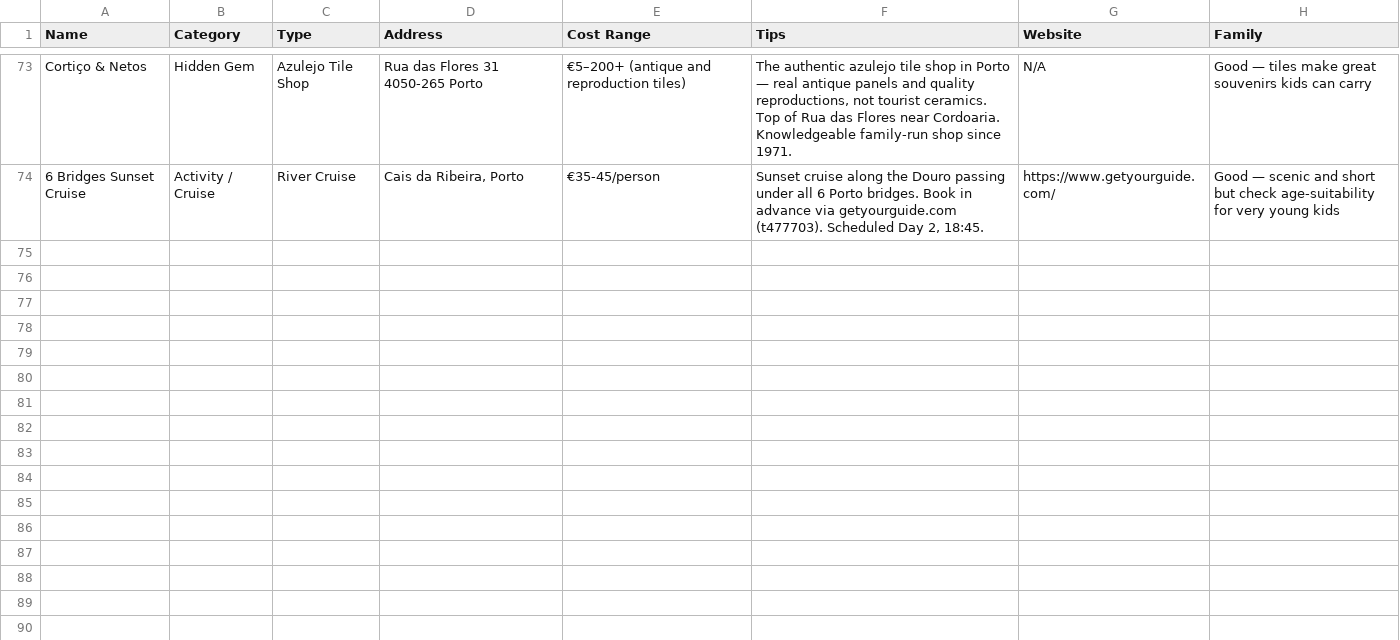
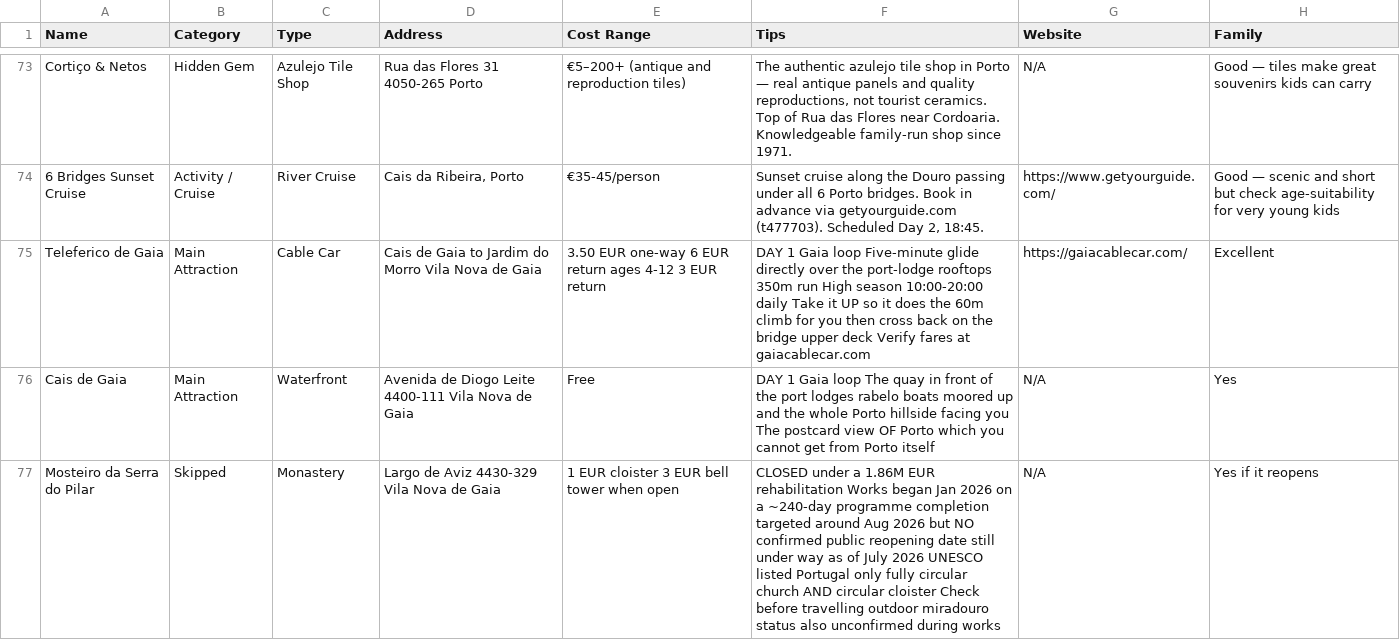
Before and after one commit to syavaYki/euro-trip-2026, a CSV file: docs/goog-map-data/porto_sights.csv, drawn as a sheet; only a part is shown, gaps mark what is left out; the diff covers the shown part only; the diff names each change by its address in the sheet, - before the commit and + after, or states it on an @@ line.

Commit message:
Update Lisbon and Porto travel guides: - Revise closure information for attractions in Lisbon, including Belém Tower, Museu do Azulejo, and Museu Calouste Gulbenkian. - Adjust ticketing details and insider tips for various Lisbon sights. - Replace Livraria Lello with Museu Nacional Soares dos Reis in Porto itinerary and update related activities and costs. - Remove Palácio da Bolsa from Porto itinerary, substituting with Igreja e Museu da Misericórdia (MMIPO) and adjust associated details.

```diff
--- a/docs/goog-map-data/porto_sights.csv
+++ b/docs/goog-map-data/porto_sights.csv
+row 75: Teleferico de Gaia | Main Attraction | Cable Car | Cais de Gaia to Jardim do Morro Vila Nova de Gaia | 3.50 EUR one-way 6 EUR return ages 4-12 3 EUR return | DAY 1 Gaia loop Five-minute glide directly over the port-lodge rooftops 350m run High season 10:00-20:00 daily Take it UP so it does the 60m climb for you then cross back on the bridge upper deck Verify fares at gaiacablecar.com | https://gaiacablecar.com/ | Excellent
+row 76: Cais de Gaia | Main Attraction | Waterfront | Avenida de Diogo Leite 4400-111 Vila Nova de Gaia | Free | DAY 1 Gaia loop The quay in front of the port lodges rabelo boats moored up and the whole Porto hillside facing you The postcard view OF Porto which you cannot get from Porto itself | N/A | Yes
+row 77: Mosteiro da Serra do Pilar | Skipped | Monastery | Largo de Aviz 4430-329 Vila Nova de Gaia | 1 EUR cloister 3 EUR bell tower when open | CLOSED under a 1.86M EUR rehabilitation Works began Jan 2026 on a ~240-day programme completion targeted around Aug 2026 but NO confirmed public reopening date still under way as of July 2026 UNESCO listed Portugal only fully circular church AND circular cloister Check before travelling outdoor miradouro status also unconfirmed during works | N/A | Yes if it reopens
```
Also changed, not shown: 6 added rows and 4 edited cells elsewhere in this file, docs/goog-map-data/barcelona_sights.csv, docs/goog-map-data/porto_day1.csv, 6 other files.
